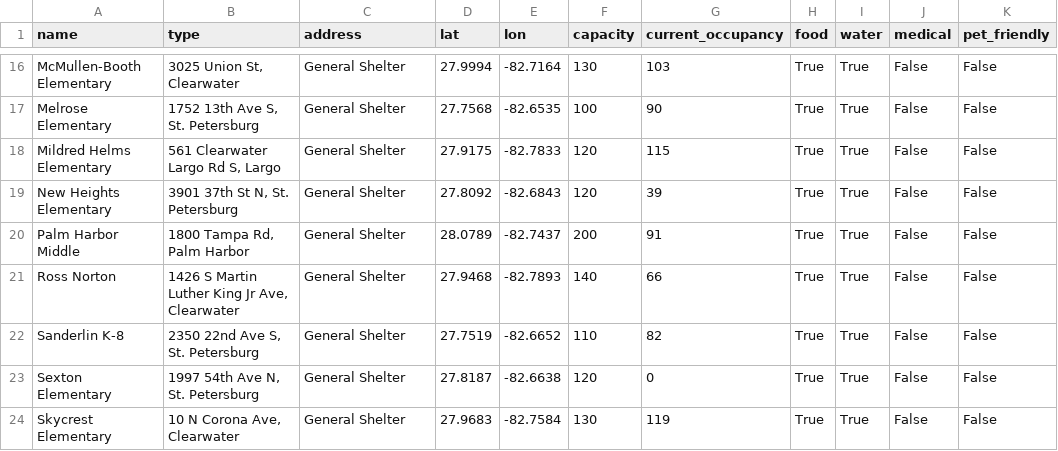
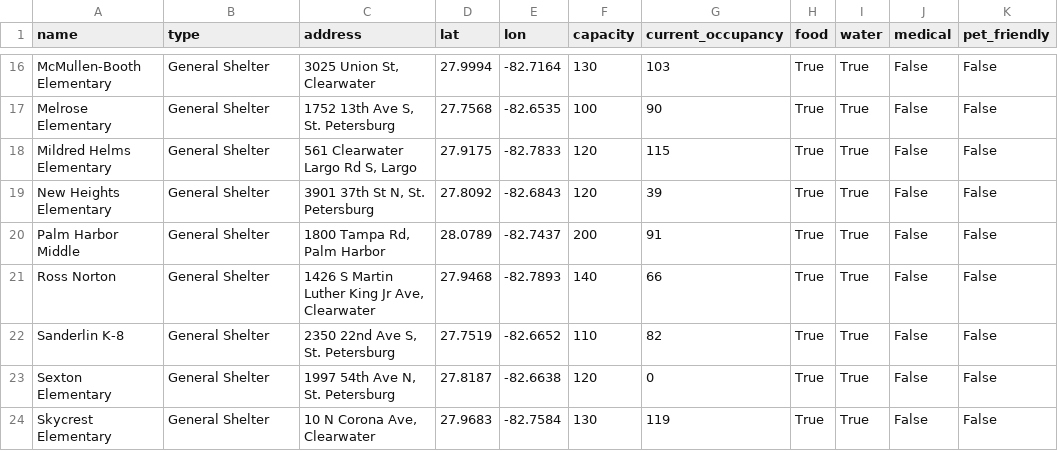
Before and after one commit to kangaroo0726/Natural-Disaster-Relief, a CSV file: shelters.csv, drawn as a sheet; only a part is shown, gaps mark what is left out; the diff covers the shown part only; the diff names each change by its address in the sheet, - before the commit and + after, or states it on an @@ line.

```diff
--- a/shelters.csv
+++ b/shelters.csv
-B16 (type): 3025 Union St, Clearwater
+B16 (type): General Shelter
-C16 (address): General Shelter
+C16 (address): 3025 Union St, Clearwater
-B17 (type): 1752 13th Ave S, St. Petersburg
+B17 (type): General Shelter
-C17 (address): General Shelter
+C17 (address): 1752 13th Ave S, St. Petersburg
-B18 (type): 561 Clearwater Largo Rd S, Largo
+B18 (type): General Shelter
-C18 (address): General Shelter
+C18 (address): 561 Clearwater Largo Rd S, Largo
-B19 (type): 3901 37th St N, St. Petersburg
+B19 (type): General Shelter
-C19 (address): General Shelter
+C19 (address): 3901 37th St N, St. Petersburg
-B20 (type): 1800 Tampa Rd, Palm Harbor
+B20 (type): General Shelter
-C20 (address): General Shelter
+C20 (address): 1800 Tampa Rd, Palm Harbor
-B21 (type): 1426 S Martin Luther King Jr Ave, Clearwater
+B21 (type): General Shelter
-C21 (address): General Shelter
+C21 (address): 1426 S Martin Luther King Jr Ave, Clearwater
-B22 (type): 2350 22nd Ave S, St. Petersburg
+B22 (type): General Shelter
-C22 (address): General Shelter
+C22 (address): 2350 22nd Ave S, St. Petersburg
-B23 (type): 1997 54th Ave N, St. Petersburg
+B23 (type): General Shelter
-C23 (address): General Shelter
+C23 (address): 1997 54th Ave N, St. Petersburg
-B24 (type): 10 N Corona Ave, Clearwater
+B24 (type): General Shelter
-C24 (address): General Shelter
+C24 (address): 10 N Corona Ave, Clearwater
```
Also changed, not shown: 31 edited cells elsewhere in this file, 3 other files.
